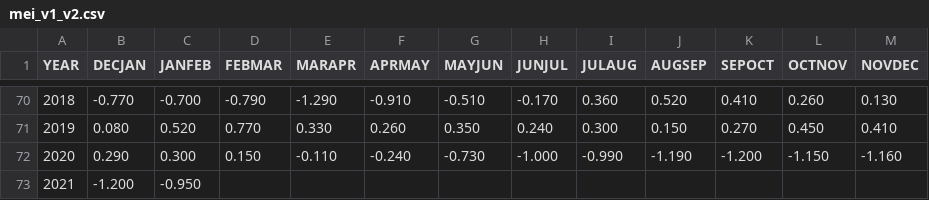
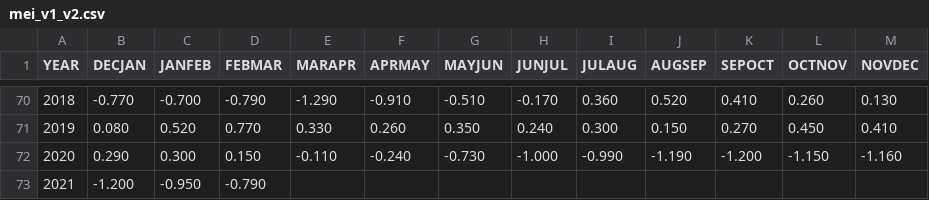
Before and after one commit to UARENForecasting/precip-d3, a CSV file: data/mei_v1_v2.csv, drawn as a sheet; only a part is shown, gaps mark what is left out.

Commit message:
update index data

```diff
--- a/data/mei_v1_v2.csv
+++ b/data/mei_v1_v2.csv
@@ -72,2 +72,2 @@ YEAR,DECJAN,JANFEB,FEBMAR,MARAPR,APRMAY,MAYJUN,JUNJUL,JULAUG,AUGSEP,SEPOCT,OCTNO
 2020,0.290,0.300,0.150,-0.110,-0.240,-0.730,-1.000,-0.990,-1.190,-1.200,-1.150,-1.160
-2021,-1.200,-0.950,,,,,,,,,,
+2021,-1.200,-0.950,-0.790,,,,,,,,,
```
Also changed, not shown: data/meiv2.csv, data/oni.csv, 1 other file.
